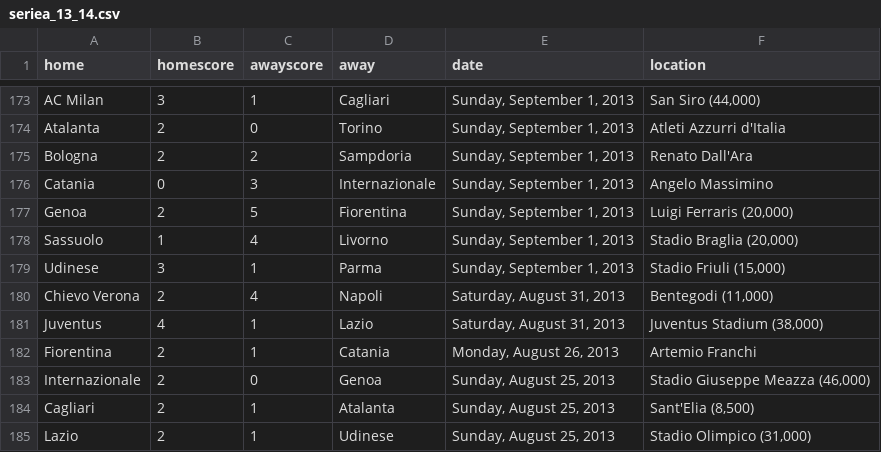
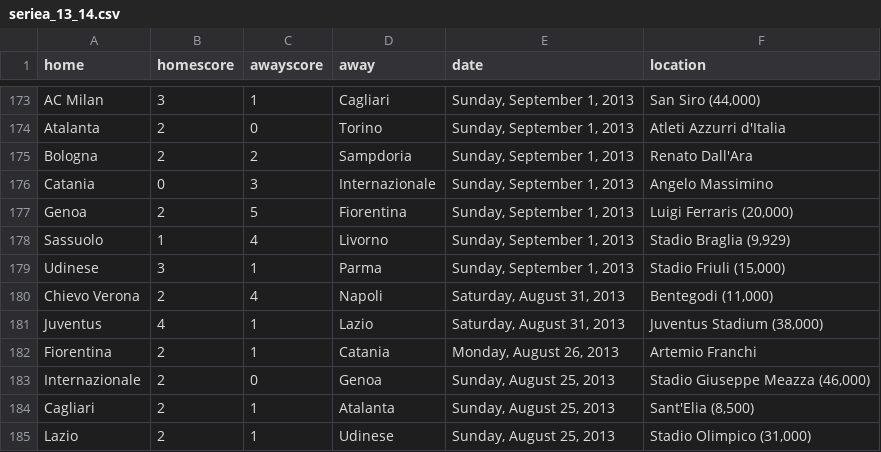
Before and after one commit to llimllib/soccerdata, a CSV file: data/seriea_13_14.csv, drawn as a sheet; only a part is shown, gaps mark what is left out.

Commit message:
periodic data update Fri Jan 17 00:02:31 UTC 2014

```diff
--- a/data/seriea_13_14.csv
+++ b/data/seriea_13_14.csv
@@ -177,3 +177,3 @@ Catania,0,3,Internazionale,"Sunday, September 1, 2013","Angelo Massimino "
 Genoa,2,5,Fiorentina,"Sunday, September 1, 2013","Luigi Ferraris (20,000)"
-Sassuolo,1,4,Livorno,"Sunday, September 1, 2013","Stadio Braglia (20,000)"
+Sassuolo,1,4,Livorno,"Sunday, September 1, 2013","Stadio Braglia (9,929)"
 Udinese,3,1,Parma,"Sunday, September 1, 2013","Stadio Friuli (15,000)"
```
